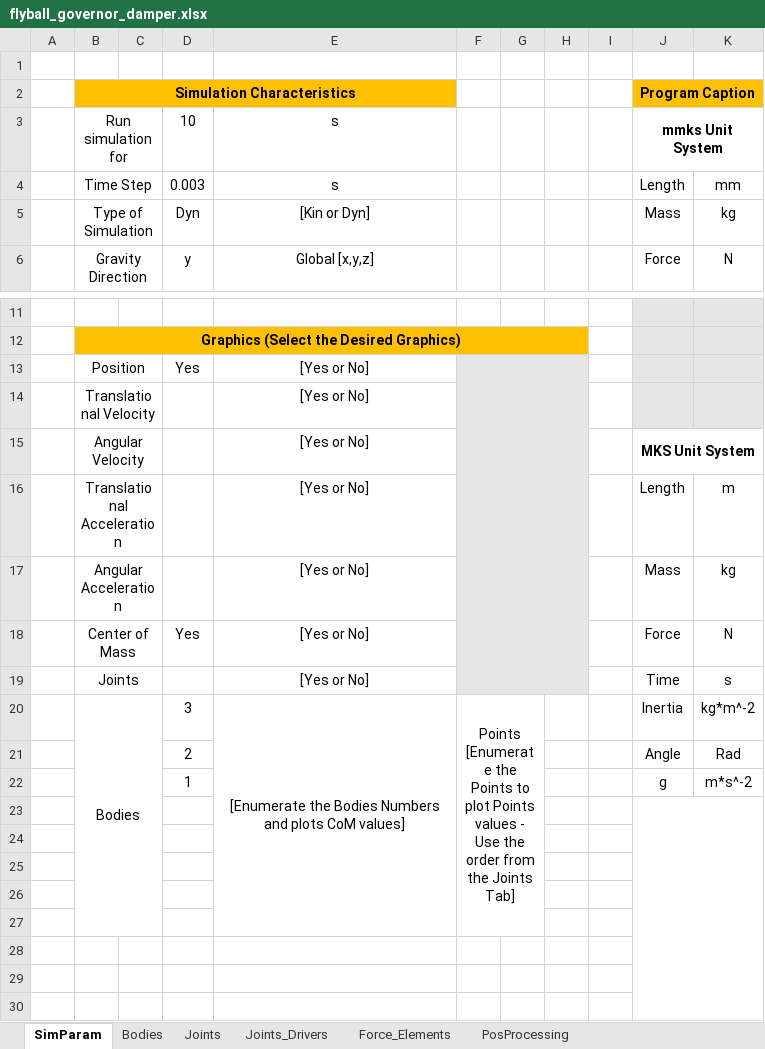
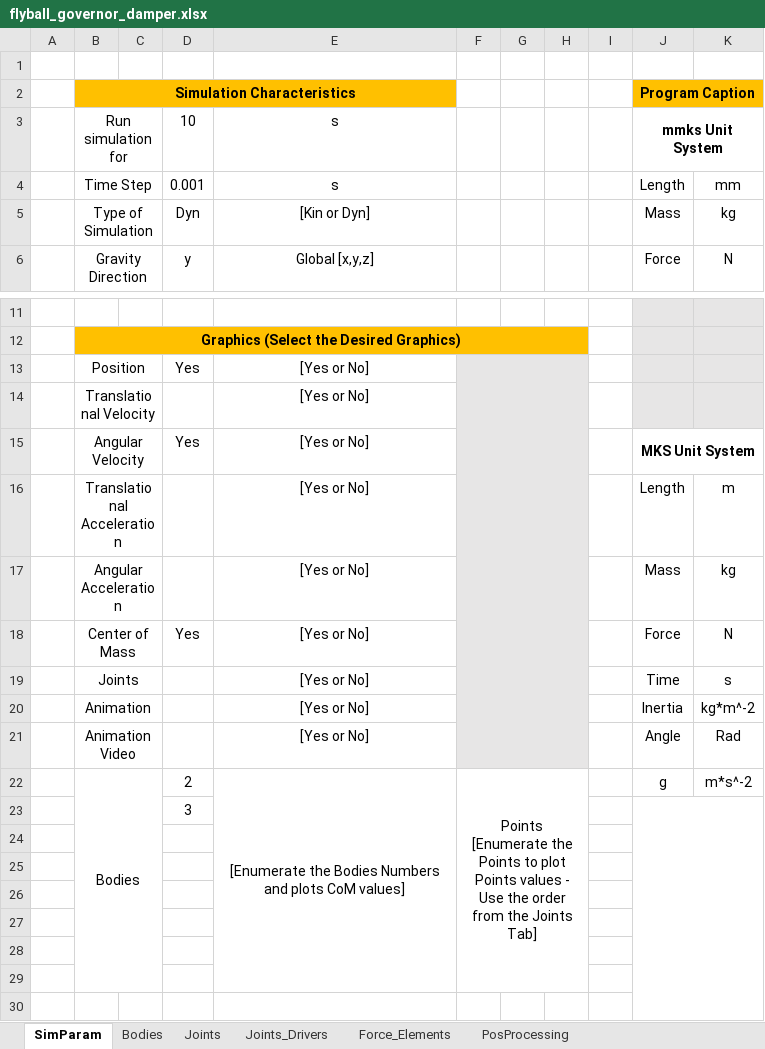
Before and after one commit to TiagoMSCarvalho/Multibody-System-Thesis-Software, an Excel workbook: mbs-EP-v.1.0.1/Excel Files/flyball_governor_damper.xlsx, sheet SimParam, drawn as a sheet; only a part is shown, gaps mark what is left out; values as stored, in another font and other column widths than the file's, no borders; charts and pictures not drawn; ↵ is a line break in a cell; the diff names each change by its address in the sheet, - before the commit and + after, or states it on an @@ line.

```diff
--- a/mbs-EP-v.1.0.1/Excel Files/flyball_governor_damper.xlsx (sheet SimParam)
+++ b/mbs-EP-v.1.0.1/Excel Files/flyball_governor_damper.xlsx (sheet SimParam)
-D4: 0.003
+D4: 0.001
-F13:H19 merged
+F13:H21 merged
-D15: (empty)
+D15: Yes
-B20: Bodies
+B20: Animation
-B20:C27 merged
+B20:C20 merged
-D20: 3
+D20: (empty)
-E20: [Enumerate the Bodies Numbers and plots CoM values]
+E20: [Yes or No]
-E20:E27 merged
-F20: Points ↵ [Enumerate the Points to plot Points values - Use the order from the Joints Tab]
+F20: (empty)
-F20:H21 fill: none
+F20:H21 fill: #E7E6E6
-F20:G27 merged
-B21: (empty)
+B21: Animation Video
+B21:C21 merged
-D21: 2
+D21: (empty)
-E21: (empty)
+E21: [Yes or No]
-B22: (empty)
+B22: Bodies
+B22:C29 merged
-D22: 1
+D22: 2
-E22: (empty)
+E22: [Enumerate the Bodies Numbers and plots CoM values]
+E22:E29 merged
-F22: (empty)
+F22: Points ↵ [Enumerate the Points to plot Points values - Use the order from the Joints Tab]
+F22:H29 merged
-D23: (empty)
+D23: 3
```
Also changed, not shown: sheet Force_Elements, mbs-EP-v.1.0.0/Excel Files/flyball_governor/flyball_governor_gravity_damper.xlsx, 22 other files.
